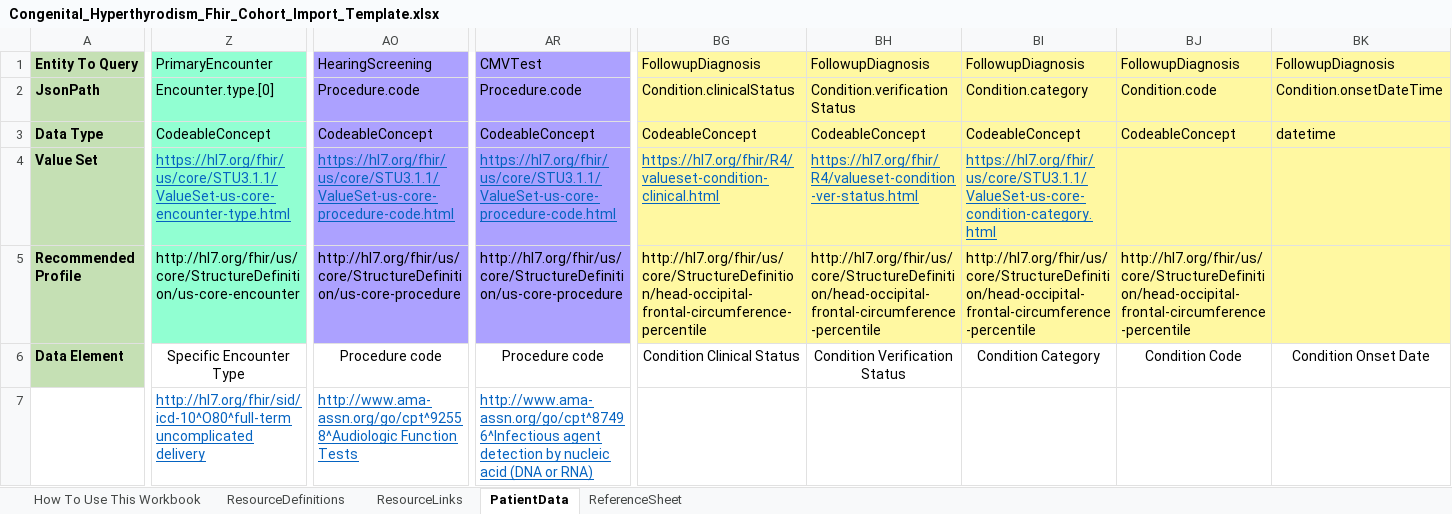
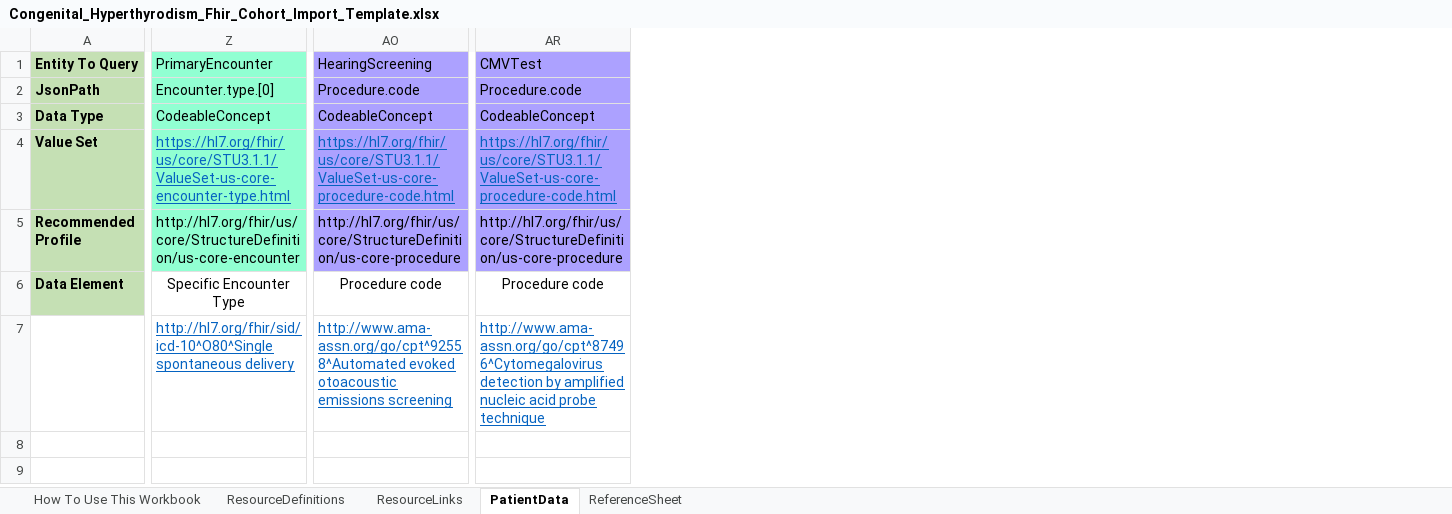
Before and after one commit to CDCgov/FHIRSheets, an Excel workbook: samples/Congenital_Hyperthyrodism/Congenital_Hyperthyrodism_Fhir_Cohort_Import_Template.xlsx, sheet PatientData, drawn as a sheet; only a part is shown, gaps mark what is left out; values as stored, in another font and other column widths than the file's, no borders; the diff covers the shown part only; the diff names each change by its address in the sheet, - before the commit and + after, or states it on an @@ line.

Commit message:
1.3.0 Started tests. Fixed a few issues with address. Added security tags to resources.

```diff
--- a/samples/Congenital_Hyperthyrodism/Congenital_Hyperthyrodism_Fhir_Cohort_Import_Template.xlsx (sheet PatientData)
+++ b/samples/Congenital_Hyperthyrodism/Congenital_Hyperthyrodism_Fhir_Cohort_Import_Template.xlsx (sheet PatientData)
-column BG, rows 1-6: FollowupDiagnosis | Condition.clinicalStatus | CodeableConcept | https://hl7.org/fhir/R4/valueset-condition-clinical.html | http://hl7.org/fhir/us/core/StructureDefinition/head-occipital-frontal-circumference-percentile | Condition Clinical Status
-column BH, rows 1-6: FollowupDiagnosis | Condition.verificationStatus | CodeableConcept | https://hl7.org/fhir/R4/valueset-condition-ver-status.html | http://hl7.org/fhir/us/core/StructureDefinition/head-occipital-frontal-circumference-percentile | Condition Verification Status
-column BI, rows 1-6: FollowupDiagnosis | Condition.category | CodeableConcept | https://hl7.org/fhir/us/core/STU3.1.1/ValueSet-us-core-condition-category.html | http://hl7.org/fhir/us/core/StructureDefinition/head-occipital-frontal-circumference-percentile | Condition Category
-column BJ, rows 1-6: FollowupDiagnosis | Condition.code | CodeableConcept |  | http://hl7.org/fhir/us/core/StructureDefinition/head-occipital-frontal-circumference-percentile | Condition Code
-column BK, rows 1-6: FollowupDiagnosis | Condition.onsetDateTime | datetime |  |  | Condition Onset Date
-Z7: http://hl7.org/fhir/sid/icd-10^O80^full-term uncomplicated delivery
+Z7: http://hl7.org/fhir/sid/icd-10^O80^Single spontaneous delivery
-AO7: http://www.ama-assn.org/go/cpt^92558^Audiologic Function Tests
+AO7: http://www.ama-assn.org/go/cpt^92558^Automated evoked otoacoustic emissions screening
-AR7: http://www.ama-assn.org/go/cpt^87496^Infectious agent detection by nucleic acid (DNA or RNA)
+AR7: http://www.ama-assn.org/go/cpt^87496^Cytomegalovirus detection by amplified nucleic acid probe technique
```
Also changed, not shown: 2 edited cells elsewhere in this sheet, sheet ResourceDefinitions, 8 other files.
